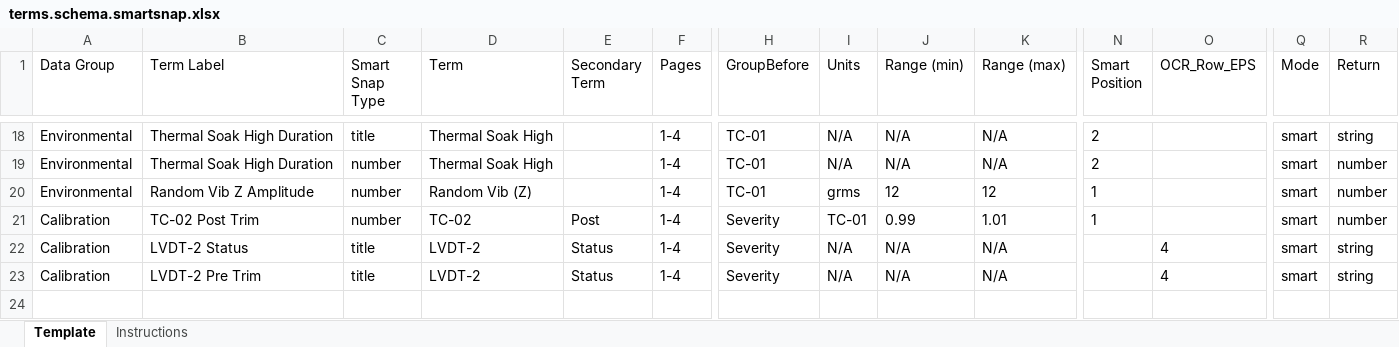
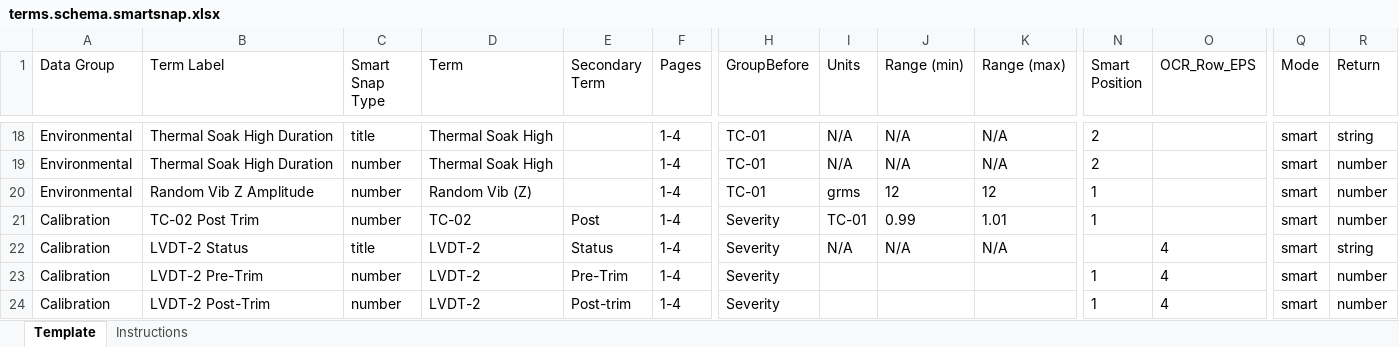
Before and after one commit to wodsyfounder-dotcom/PDF_Scanner, an Excel workbook: user_inputs/terms.schema.smartsnap.xlsx, sheet Template, drawn as a sheet; only a part is shown, gaps mark what is left out; values as stored, in another font and other column widths than the file's, no borders; rows hold the shown columns only; the diff names each change by its address in the sheet, - before the commit and + after, or states it on an @@ line.

```diff
--- a/user_inputs/terms.schema.smartsnap.xlsx (sheet Template)
+++ b/user_inputs/terms.schema.smartsnap.xlsx (sheet Template)
-B23 (Term Label): LVDT-2 Pre Trim
+B23 (Term Label): LVDT-2 Pre-Trim
-C23 (Smart Snap Type): title
+C23 (Smart Snap Type): number
-E23 (Secondary Term): Status
+E23 (Secondary Term): Pre-Trim
-I23 (Units): N/A
+I23 (Units): (empty)
-J23 (Range (min)): N/A
+J23 (Range (min)): (empty)
-K23 (Range (max)): N/A
+K23 (Range (max)): (empty)
-N23 (Smart Position): (empty)
+N23 (Smart Position): 1
-R23 (Return): string
+R23 (Return): number
+row 24: Calibration | LVDT-2 Post-Trim | number | LVDT-2 | Post-trim | 1-4 | Severity |  |  |  | 1 | 4 | smart | number
```
Also changed, not shown: user_inputs/plot_terms.xlsx, 6 other files.
